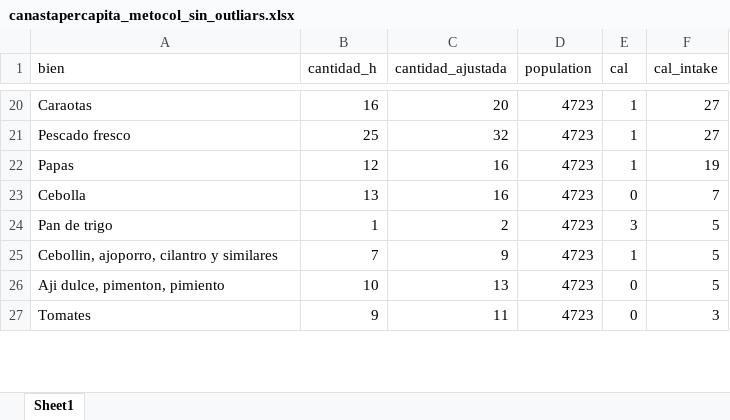
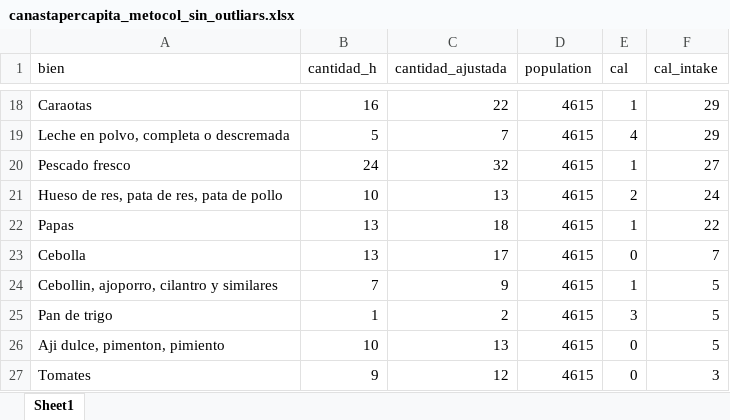
Before and after one commit to gdcaruso/VEN, an Excel workbook: poverty_measurement/input/canastapercapita_metocol_sin_outliars.xlsx, sheet Sheet1, drawn as a sheet; only a part is shown, gaps mark what is left out; values as stored, in another font and other column widths than the file's, no borders; removed rows and columns are numbered as before the commit, all else as after; the diff covers the shown part only; the diff names each change by its address in the sheet, - before the commit and + after, or states it on an @@ line.

```diff
--- a/poverty_measurement/input/canastapercapita_metocol_sin_outliars.xlsx (sheet Sheet1)
+++ b/poverty_measurement/input/canastapercapita_metocol_sin_outliars.xlsx (sheet Sheet1)
-C18 (cantidad_ajustada): 20
+C18 (cantidad_ajustada): 22
-D18 (population): 4723
+D18 (population): 4615
-F18 (cal_intake): 27
+F18 (cal_intake): 29
+row 19: Leche en polvo, completa o descremada | 5 | 7 | 4615 | 4 | 29
-B20 (cantidad_h): 25
+B20 (cantidad_h): 24
-D20 (population): 4723
+D20 (population): 4615
+row 21: Hueso de res, pata de res, pata de pollo | 10 | 13 | 4615 | 2 | 24
-B22 (cantidad_h): 12
+B22 (cantidad_h): 13
-C22 (cantidad_ajustada): 16
+C22 (cantidad_ajustada): 18
-D22:D23 (population): 4723
+D22:D23 (population): 4615
-F22 (cal_intake): 19
+F22 (cal_intake): 22
-C23 (cantidad_ajustada): 16
+C23 (cantidad_ajustada): 17
-row 24: Pan de trigo | 1 | 2 | 4723 | 3 | 5
-D24 (population): 4723
+D24 (population): 4615
+row 25: Pan de trigo | 1 | 2 | 4615 | 3 | 5
-D26:D27 (population): 4723
+D26:D27 (population): 4615
-C27 (cantidad_ajustada): 11
+C27 (cantidad_ajustada): 12
```
Also changed, not shown: other rows of this sheet, poverty_measurement/input/canastapercapita_metocchi_sin_outliars.xlsx, 15 other files.
